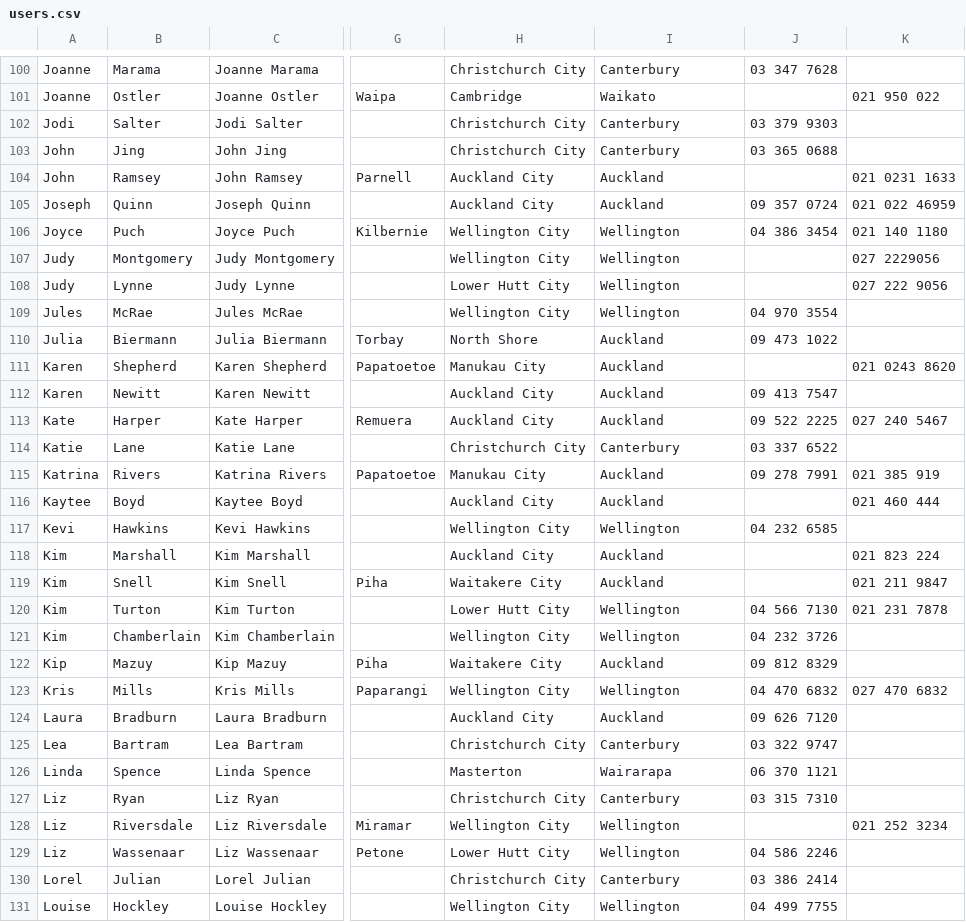
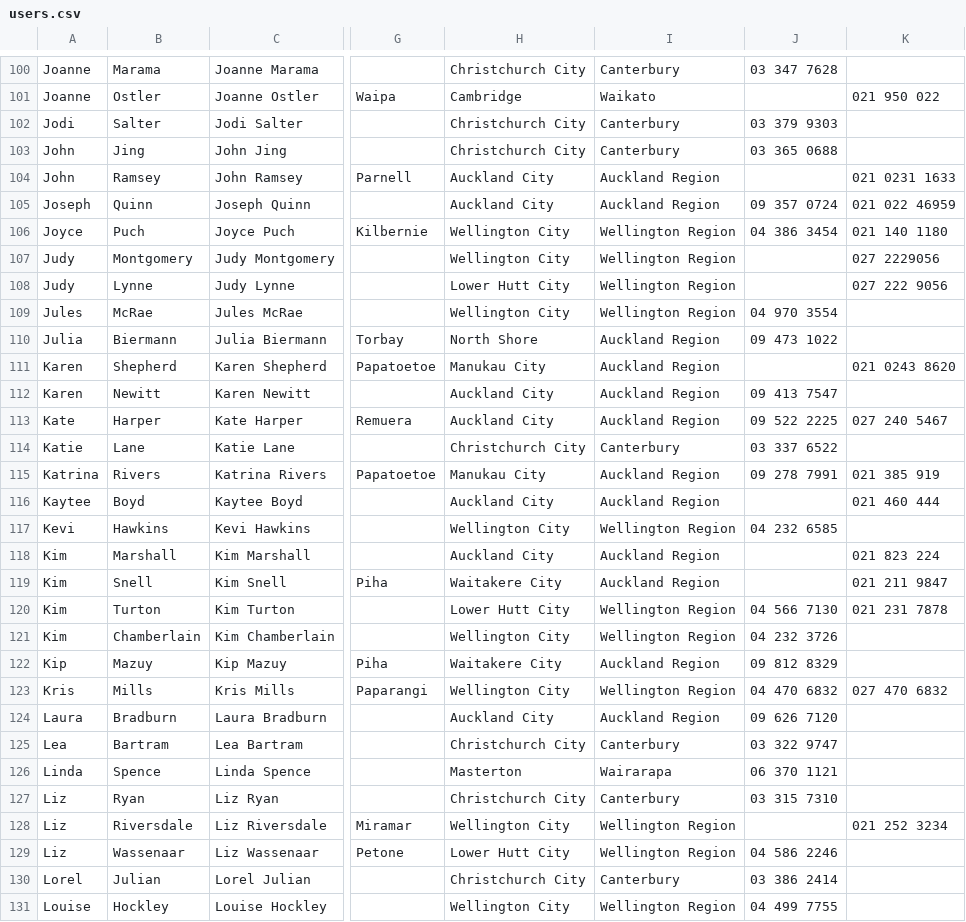
Before and after one commit to cbonnet99/cbba, a CSV file: csv/users.csv, drawn as a sheet; only a part is shown, gaps mark what is left out; the diff covers the shown part only; the diff names each change by its address in the sheet, - before the commit and + after, or states it on an @@ line.

Commit message:
Changed Well and Auck to Well Region and Auck Region

```diff
--- a/csv/users.csv
+++ b/csv/users.csv
-I104:I105: Auckland
+I104:I105: Auckland Region
-I106:I109: Wellington
+I106:I109: Wellington Region
-I110:I113: Auckland
+I110:I113: Auckland Region
-I115:I116: Auckland
+I115:I116: Auckland Region
-I117: Wellington
+I117: Wellington Region
-I118:I119: Auckland
+I118:I119: Auckland Region
-I120:I121: Wellington
+I120:I121: Wellington Region
-I122: Auckland
+I122: Auckland Region
-I123: Wellington
+I123: Wellington Region
-I124: Auckland
+I124: Auckland Region
-I128:I129: Wellington
+I128:I129: Wellington Region
-I131: Wellington
+I131: Wellington Region
```
Also changed, not shown: 122 edited cells elsewhere in this file, csv/districts.csv, csv/small_users.csv, 6 other files.
